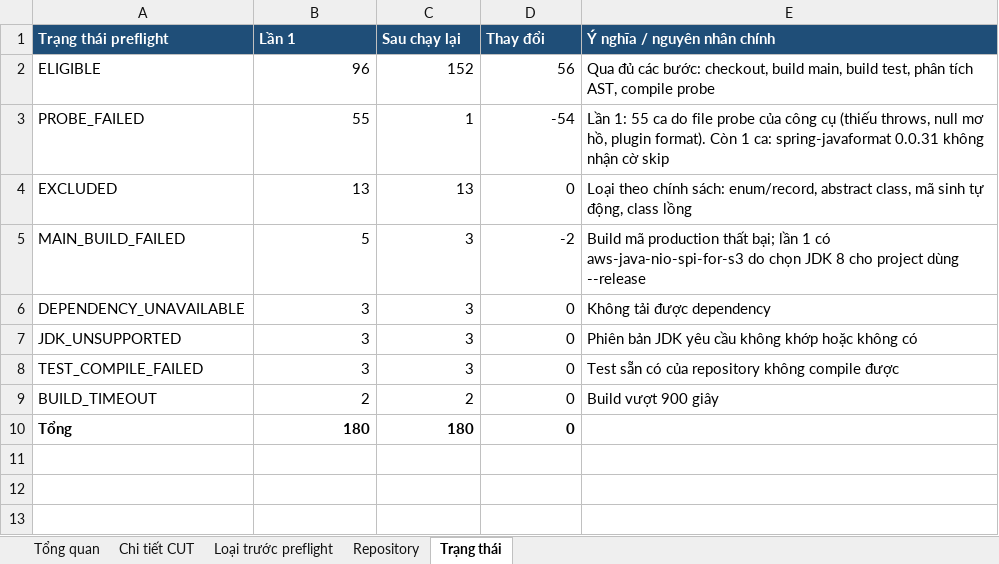
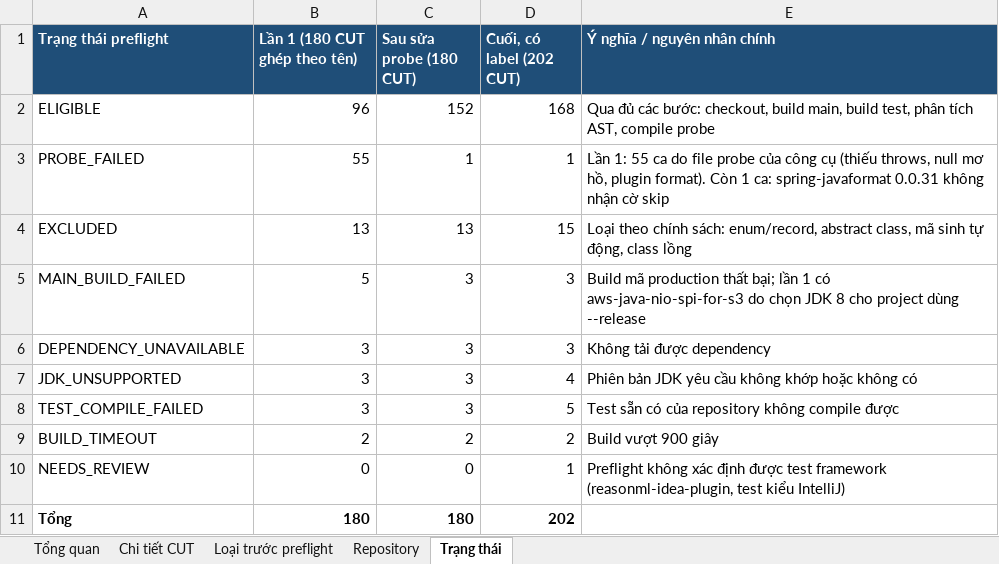
Before and after one commit to dungng2808/ARROW, an Excel workbook: preflight_summary/gitbug-java/GitBug-Java_preflight_ket_qua.xlsx, sheet Trạng thái, drawn as a sheet; values as stored, in another font and other column widths than the file's, no borders; addresses are those after the commit; the diff names each change by its address in the sheet, - before the commit and + after, or states it on an @@ line.

```diff
--- a/preflight_summary/gitbug-java/GitBug-Java_preflight_ket_qua.xlsx (sheet Trạng thái)
+++ b/preflight_summary/gitbug-java/GitBug-Java_preflight_ket_qua.xlsx (sheet Trạng thái)
-B1: Lần 1
+B1: Lần 1 (180 CUT ghép theo tên)
-C1: Sau chạy lại
+C1: Sau sửa probe (180 CUT)
-D1: Thay đổi
+D1: Cuối, có label (202 CUT)
-D2 (Cuối, có label (202 CUT)): 56
+D2 (Cuối, có label (202 CUT)): 168
-D3 (Cuối, có label (202 CUT)): -54
+D3 (Cuối, có label (202 CUT)): 1
-D4 (Cuối, có label (202 CUT)): 0
+D4 (Cuối, có label (202 CUT)): 15
-D5 (Cuối, có label (202 CUT)): -2
+D5 (Cuối, có label (202 CUT)): 3
-D6 (Cuối, có label (202 CUT)): 0
+D6 (Cuối, có label (202 CUT)): 3
-D7 (Cuối, có label (202 CUT)): 0
+D7 (Cuối, có label (202 CUT)): 4
-D8 (Cuối, có label (202 CUT)): 0
+D8 (Cuối, có label (202 CUT)): 5
-D9 (Cuối, có label (202 CUT)): 0
+D9 (Cuối, có label (202 CUT)): 2
+row 10: NEEDS_REVIEW | 0 | 0 | 1 | Preflight không xác định được test framework (reasonml-idea-plugin, test kiểu IntelliJ)
-D11 (Cuối, có label (202 CUT)): 0
+D11 (Cuối, có label (202 CUT)): 202
```
Also changed, not shown: sheet Chi tiết CUT, sheet Loại trước preflight, sheet Repository, sheet Tổng quan, formulas that keep their value, 9 other files.
